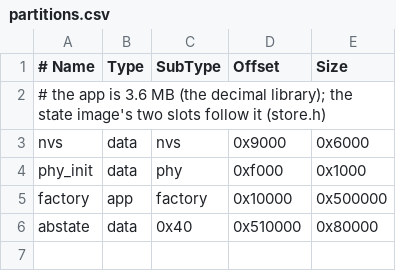
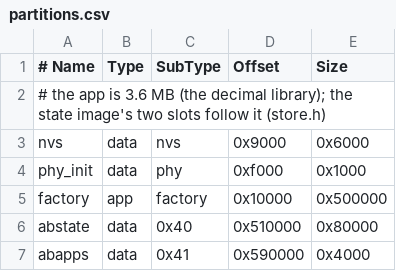
Before and after one commit to cpuchip/stu32-firmware, a CSV file: device/standin/partitions.csv, drawn as a sheet; the diff names each change by its address in the sheet, - before the commit and + after, or states it on an @@ line.

```diff
--- a/device/standin/partitions.csv
+++ b/device/standin/partitions.csv
+row 7: abapps | data | 0x41 | 0x590000 | 0x4000
```
Also changed, not shown: device/reva/partitions.csv, 10 other files.
